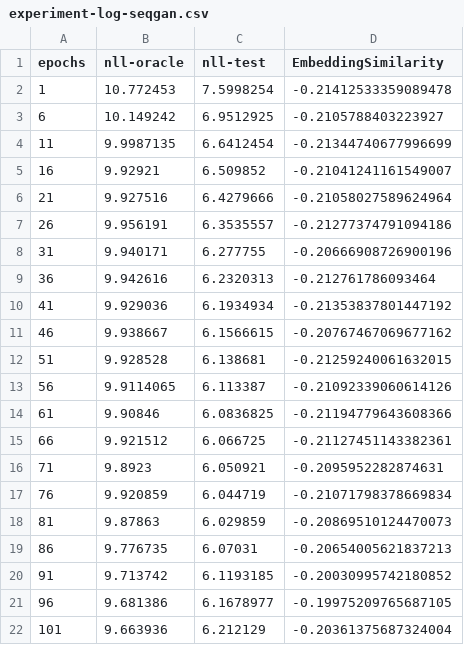
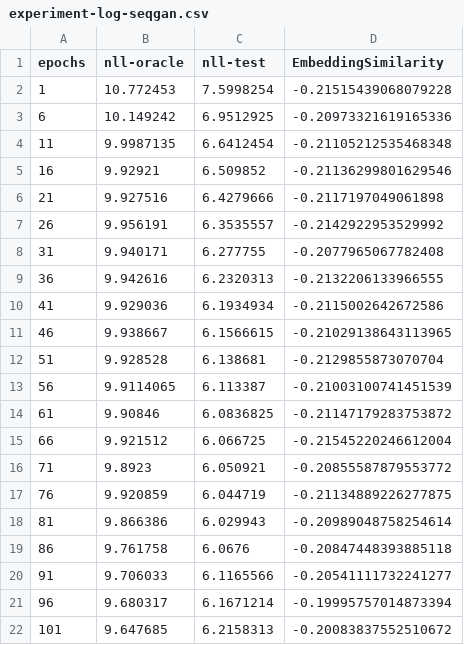
Before and after one commit to KaiChihCodeme/Texygen, a CSV file: experiment-log-seqgan.csv, drawn as a sheet; only a part is shown; the diff covers the shown part only.

```diff
--- a/experiment-log-seqgan.csv
+++ b/experiment-log-seqgan.csv
@@ -1,22 +1,22 @@
 epochs, nll-oracle,nll-test,EmbeddingSimilarity,
-1,10.772453,7.5998254,-0.21412533359089478,
-6,10.149242,6.9512925,-0.2105788403223927,
-11,9.9987135,6.6412454,-0.21344740677996699,
-16,9.92921,6.509852,-0.21041241161549007,
-21,9.927516,6.4279666,-0.21058027589624964,
-26,9.956191,6.3535557,-0.21277374791094186,
-31,9.940171,6.277755,-0.20666908726900196,
-36,9.942616,6.2320313,-0.212761786093464,
-41,9.929036,6.1934934,-0.21353837801447192,
-46,9.938667,6.1566615,-0.20767467069677162,
-51,9.928528,6.138681,-0.21259240061632015,
-56,9.9114065,6.113387,-0.21092339060614126,
-61,9.90846,6.0836825,-0.21194779643608366,
-66,9.921512,6.066725,-0.21127451143382361,
-71,9.8923,6.050921,-0.2095952282874631,
-76,9.920859,6.044719,-0.21071798378669834,
-81,9.87863,6.029859,-0.20869510124470073,
-86,9.776735,6.07031,-0.20654005621837213,
-91,9.713742,6.1193185,-0.20030995742180852,
-96,9.681386,6.1678977,-0.19975209765687105,
-101,9.663936,6.212129,-0.20361375687324004,
+1,10.772453,7.5998254,-0.21515439068079228,
+6,10.149242,6.9512925,-0.20973321619165336,
+11,9.9987135,6.6412454,-0.21105212535468348,
+16,9.92921,6.509852,-0.21136299801629546,
+21,9.927516,6.4279666,-0.2117197049061898,
+26,9.956191,6.3535557,-0.2142922953529992,
+31,9.940171,6.277755,-0.2077965067782408,
+36,9.942616,6.2320313,-0.2132206133966555,
+41,9.929036,6.1934934,-0.2115002642672586,
+46,9.938667,6.1566615,-0.21029138643113965,
+51,9.928528,6.138681,-0.2129855873070704,
+56,9.9114065,6.113387,-0.21003100741451539,
+61,9.90846,6.0836825,-0.21147179283753872,
+66,9.921512,6.066725,-0.21545220246612004,
+71,9.8923,6.050921,-0.20855587879553772,
+76,9.920859,6.044719,-0.21134889226277875,
+81,9.866386,6.029943,-0.20989048758254614,
+86,9.761758,6.0676,-0.20847448393885118,
+91,9.706033,6.1165566,-0.20541111732241277,
+96,9.680317,6.1671214,-0.19995757014873394,
+101,9.647685,6.2158313,-0.20083837552510672,
```
Also changed, not shown: 48 edited cells elsewhere in this file, experiment-log-leakgan.csv, 4 other files.
